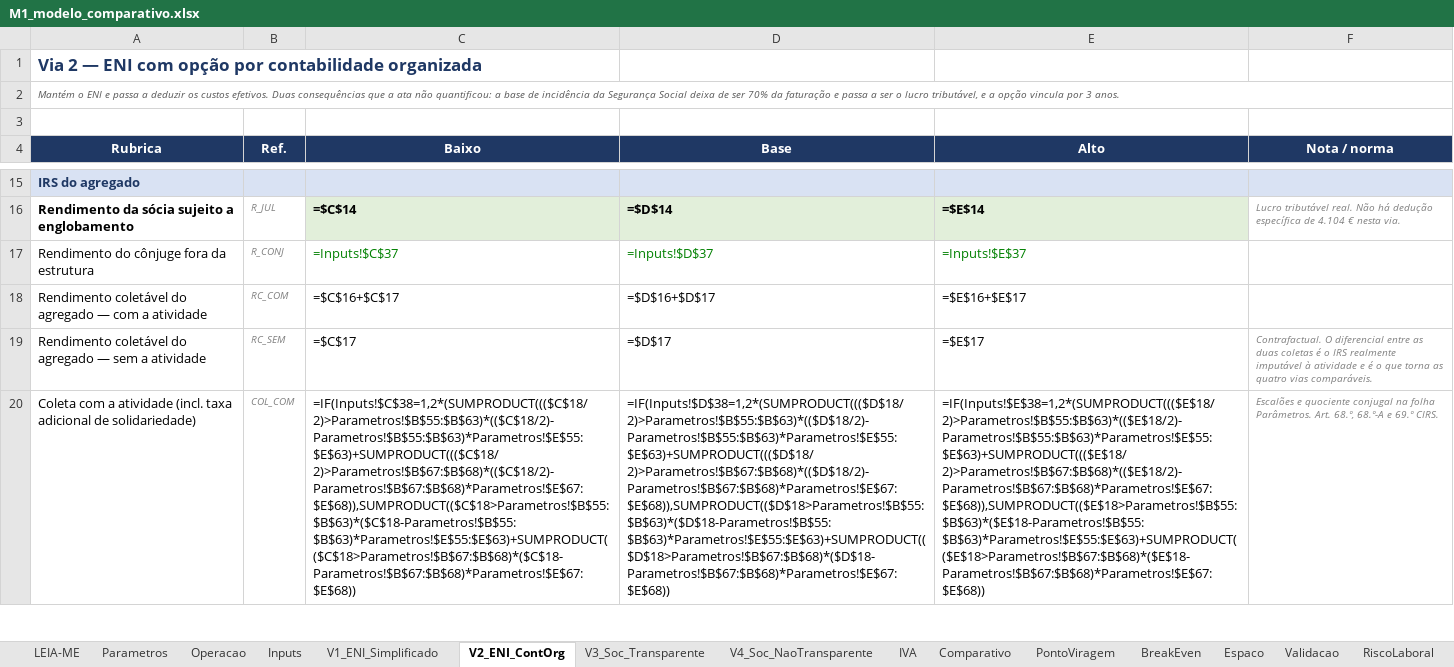
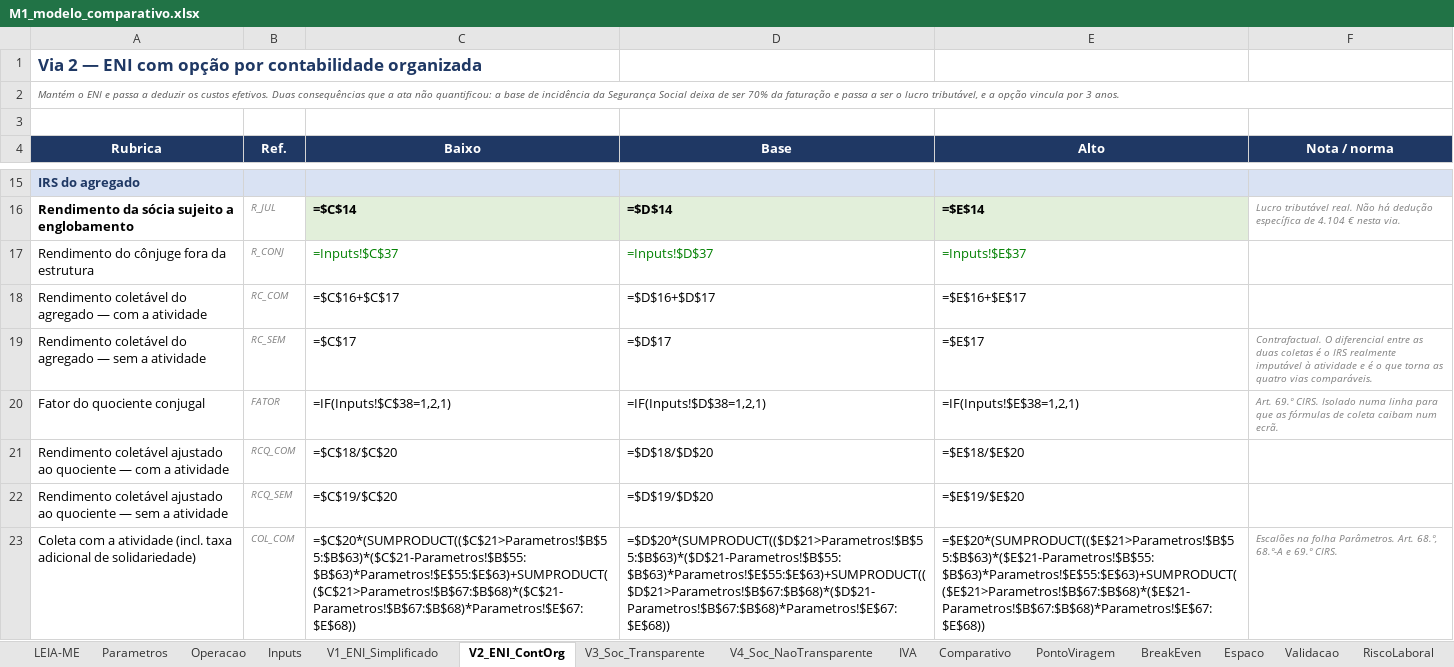
Before and after one commit to Bino160/Generate-, an Excel workbook: 01-modelo/M1_modelo_comparativo.xlsx, sheet V2_ENI_ContOrg, drawn as a sheet; only a part is shown, gaps mark what is left out; values as stored, in another font and other column widths than the file's, no borders; formulas without a stored value are shown as written; addresses are those after the commit; the diff covers the shown part only; the diff names each change by its address in the sheet, - before the commit and + after, or states it on an @@ line.

```diff
--- a/01-modelo/M1_modelo_comparativo.xlsx (sheet V2_ENI_ContOrg)
+++ b/01-modelo/M1_modelo_comparativo.xlsx (sheet V2_ENI_ContOrg)
+row 20: Fator do quociente conjugal | FATOR | =IF(Inputs!$C$38=1,2,1) | =IF(Inputs!$D$38=1,2,1) | =IF(Inputs!$E$38=1,2,1) | Art. 69.º CIRS. Isolado numa linha para que as fórmulas de coleta caibam num ecrã.
+row 21: Rendimento coletável ajustado ao quociente — com a atividade | RCQ_COM | =$C$18/$C$20 | =$D$18/$D$20 | =$E$18/$E$20
+row 22: Rendimento coletável ajustado ao quociente — sem a atividade | RCQ_SEM | =$C$19/$C$20 | =$D$19/$D$20 | =$E$19/$E$20
-C23 (Baixo): =IF(Inputs!$C$38=1,2*(SUMPRODUCT((($C$18/2)>Parametros!$B$55:$B$63)*(($C$18/2)-Parametros!$B$55:$B$63)*Parametros!$E$55:$E$63)+SUMPRODUCT((($C$18/2)>Parametros!$B$67:$B$68)*(($C$18/2)-Parametros!$B$67:$B$68)*Parametros!$E$67:$E$68)),SUMPRODUCT(($C$18>Parametros!$B$55:$B$63)*($C$18-Parametros!$B$55:$B$63)*Parametros!$E$55:$E$63)+SUMPRODUCT(($C$18>Parametros!$B$67:$B$68)*($C$18-Parametros!$B$67:$B$68)*Parametros!$E$67:$E$68))
+C23 (Baixo): =$C$20*(SUMPRODUCT(($C$21>Parametros!$B$55:$B$63)*($C$21-Parametros!$B$55:$B$63)*Parametros!$E$55:$E$63)+SUMPRODUCT(($C$21>Parametros!$B$67:$B$68)*($C$21-Parametros!$B$67:$B$68)*Parametros!$E$67:$E$68))
-D23 (Base): =IF(Inputs!$D$38=1,2*(SUMPRODUCT((($D$18/2)>Parametros!$B$55:$B$63)*(($D$18/2)-Parametros!$B$55:$B$63)*Parametros!$E$55:$E$63)+SUMPRODUCT((($D$18/2)>Parametros!$B$67:$B$68)*(($D$18/2)-Parametros!$B$67:$B$68)*Parametros!$E$67:$E$68)),SUMPRODUCT(($D$18>Parametros!$B$55:$B$63)*($D$18-Parametros!$B$55:$B$63)*Parametros!$E$55:$E$63)+SUMPRODUCT(($D$18>Parametros!$B$67:$B$68)*($D$18-Parametros!$B$67:$B$68)*Parametros!$E$67:$E$68))
+D23 (Base): =$D$20*(SUMPRODUCT(($D$21>Parametros!$B$55:$B$63)*($D$21-Parametros!$B$55:$B$63)*Parametros!$E$55:$E$63)+SUMPRODUCT(($D$21>Parametros!$B$67:$B$68)*($D$21-Parametros!$B$67:$B$68)*Parametros!$E$67:$E$68))
-E23 (Alto): =IF(Inputs!$E$38=1,2*(SUMPRODUCT((($E$18/2)>Parametros!$B$55:$B$63)*(($E$18/2)-Parametros!$B$55:$B$63)*Parametros!$E$55:$E$63)+SUMPRODUCT((($E$18/2)>Parametros!$B$67:$B$68)*(($E$18/2)-Parametros!$B$67:$B$68)*Parametros!$E$67:$E$68)),SUMPRODUCT(($E$18>Parametros!$B$55:$B$63)*($E$18-Parametros!$B$55:$B$63)*Parametros!$E$55:$E$63)+SUMPRODUCT(($E$18>Parametros!$B$67:$B$68)*($E$18-Parametros!$B$67:$B$68)*Parametros!$E$67:$E$68))
+E23 (Alto): =$E$20*(SUMPRODUCT(($E$21>Parametros!$B$55:$B$63)*($E$21-Parametros!$B$55:$B$63)*Parametros!$E$55:$E$63)+SUMPRODUCT(($E$21>Parametros!$B$67:$B$68)*($E$21-Parametros!$B$67:$B$68)*Parametros!$E$67:$E$68))
-F23 (Nota / norma): Escalões e quociente conjugal na folha…
+F23 (Nota / norma): Escalões na folha…
```
Also changed, not shown: 21 edited cells elsewhere in this sheet, sheet BreakEven, sheet PontoViragem, sheet Comparativo, sheet Validacao, sheet V3_Soc_Transparente, sheet V1_ENI_Simplificado, 6 more sheets, other sheet tabs, charts or pictures, 2 other files.
